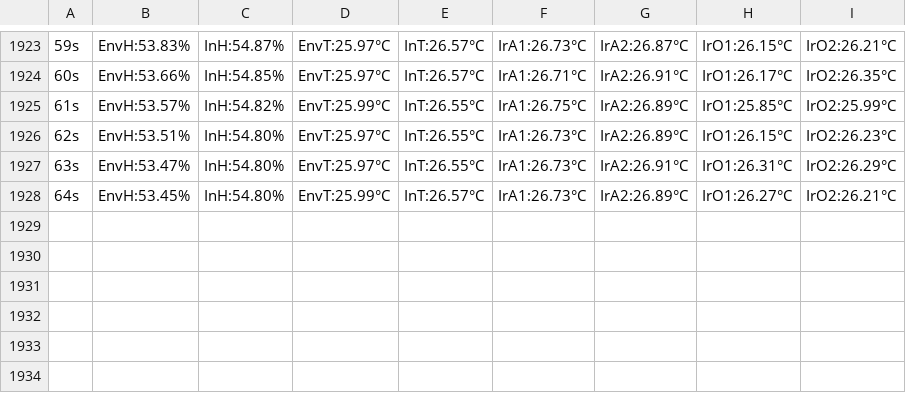
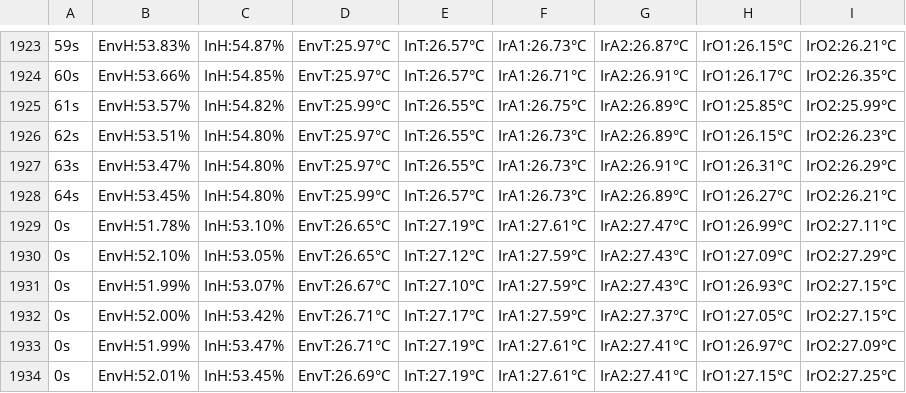
Before and after one commit to NicolasArteaga/Cotton-Candy-Digital-Twin, a CSV file: seconds_log.csv, drawn as a sheet; only a part is shown, gaps mark what is left out; the diff names each change by its address in the sheet, - before the commit and + after, or states it on an @@ line.

```diff
--- a/seconds_log.csv
+++ b/seconds_log.csv
+row 1929: 0s | EnvH:51.78% | InH:53.10% | EnvT:26.65°C | InT:27.19°C | IrA1:27.61°C | IrA2:27.47°C | IrO1:26.99°C | IrO2:27.11°C
+row 1930: 0s | EnvH:52.10% | InH:53.05% | EnvT:26.65°C | InT:27.12°C | IrA1:27.59°C | IrA2:27.43°C | IrO1:27.09°C | IrO2:27.29°C
+row 1931: 0s | EnvH:51.99% | InH:53.07% | EnvT:26.67°C | InT:27.10°C | IrA1:27.59°C | IrA2:27.43°C | IrO1:26.93°C | IrO2:27.15°C
+row 1932: 0s | EnvH:52.00% | InH:53.42% | EnvT:26.71°C | InT:27.17°C | IrA1:27.59°C | IrA2:27.37°C | IrO1:27.05°C | IrO2:27.15°C
+row 1933: 0s | EnvH:51.99% | InH:53.47% | EnvT:26.71°C | InT:27.19°C | IrA1:27.61°C | IrA2:27.41°C | IrO1:26.97°C | IrO2:27.09°C
+row 1934: 0s | EnvH:52.01% | InH:53.45% | EnvT:26.69°C | InT:27.19°C | IrA1:27.61°C | IrA2:27.41°C | IrO1:27.15°C | IrO2:27.25°C
```
Also changed, not shown: 3 other files.
